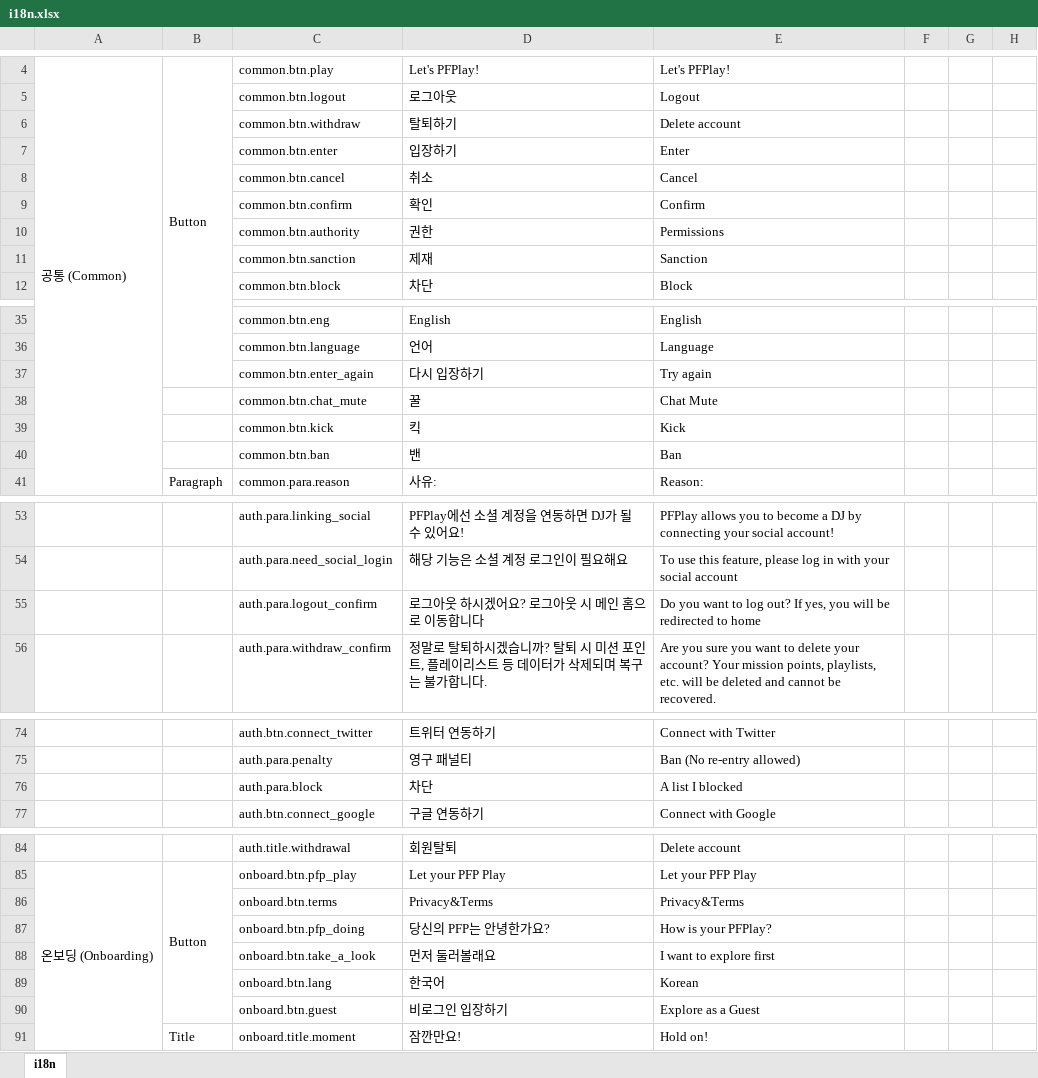
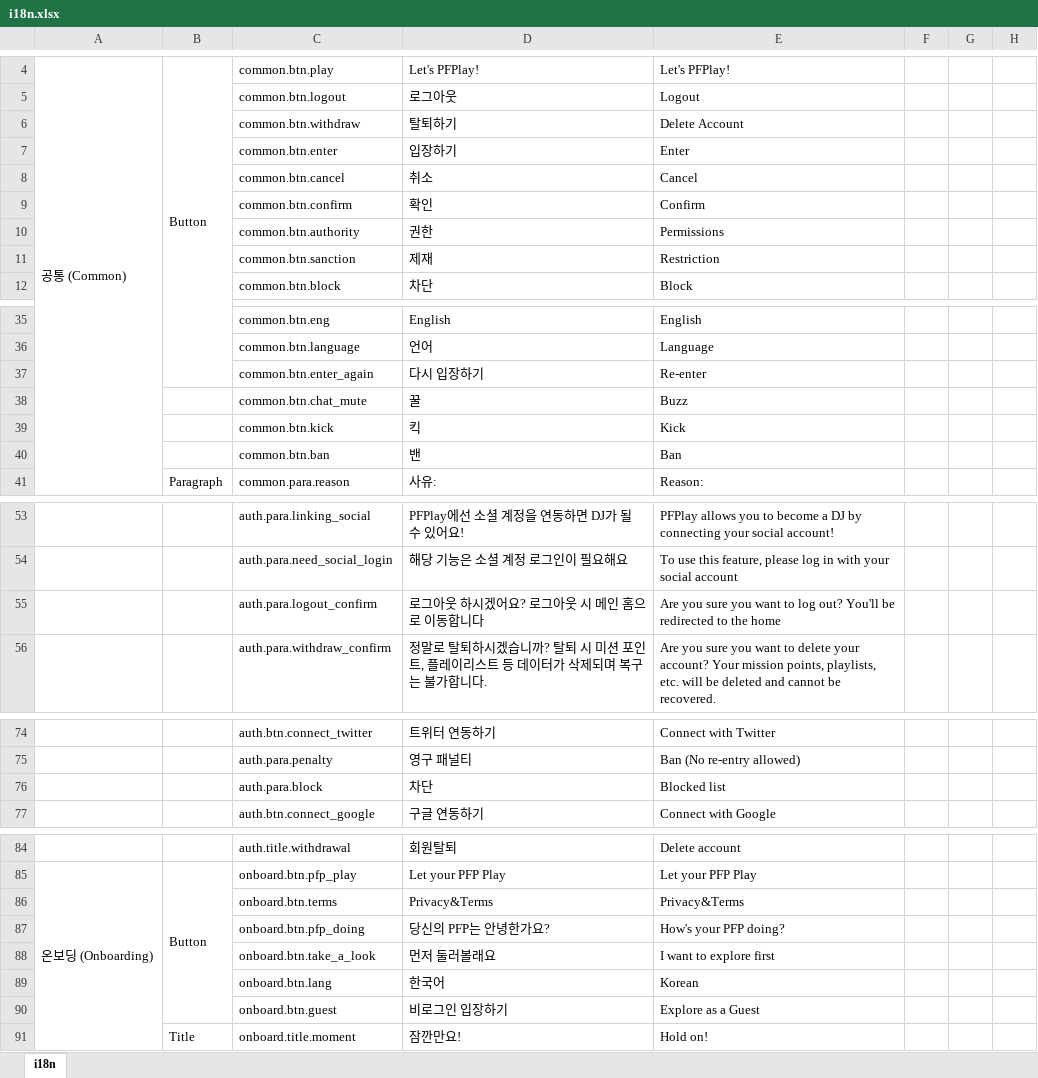
Before and after one commit to pfplay/pfplay-web, an Excel workbook: scripts/i18n.xlsx, sheet i18n, drawn as a sheet; only a part is shown, gaps mark what is left out; values as stored, in another font and other column widths than the file's, no borders; the diff covers the shown part only; the diff names each change by its address in the sheet, - before the commit and + after, or states it on an @@ line.

```diff
--- a/scripts/i18n.xlsx (sheet i18n)
+++ b/scripts/i18n.xlsx (sheet i18n)
-E6: Delete account
+E6: Delete Account
-E11: Sanction
+E11: Restriction
-E37: Try again
+E37: Re-enter
-E38: Chat Mute
+E38: Buzz
-E55: Do you want to log out? If yes, you will be redirected to home
+E55: Are you sure you want to log out? You'll be redirected to the home
-E76: A list I blocked
+E76: Blocked list
-E87: How is your PFPlay?
+E87: How's your PFP doing?
```
Also changed, not shown: 5 edited cells elsewhere in this sheet, 1 other file.
